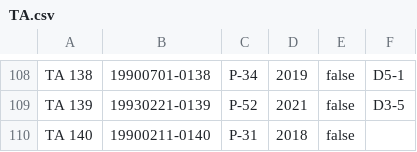
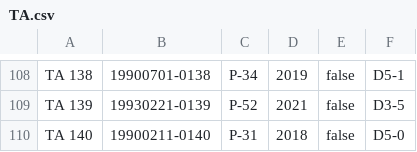
Before and after one commit to JohanSnurre/abc, a CSV file: TA.csv, drawn as a sheet; only a part is shown, gaps mark what is left out.

Commit message:
Update TA.csv

```diff
--- a/TA.csv
+++ b/TA.csv
@@ -109,2 +109,2 @@ TA 138,19900701-0138,P-34,2019,false,D5-1
 TA 139,19930221-0139,P-52,2021,false,D3-5
-TA 140,19900211-0140,P-31,2018,false
+TA 140,19900211-0140,P-31,2018,false,D5-0
```
